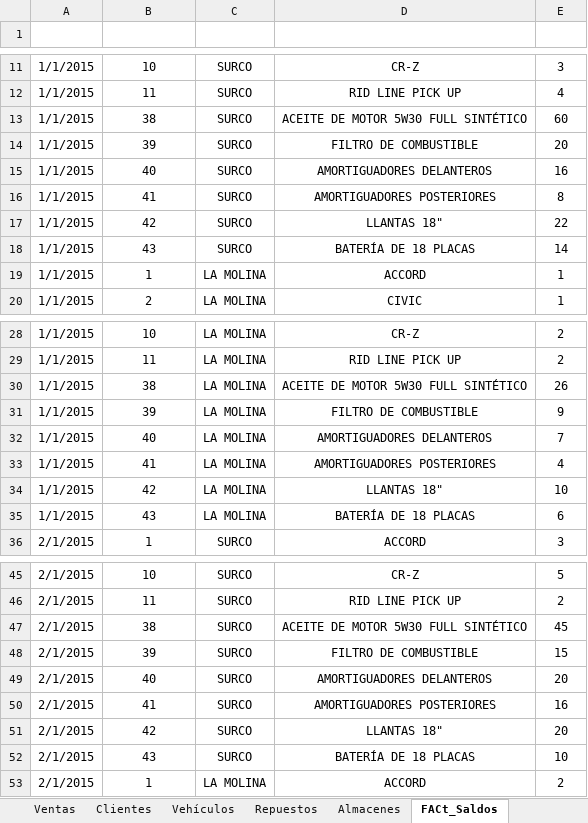
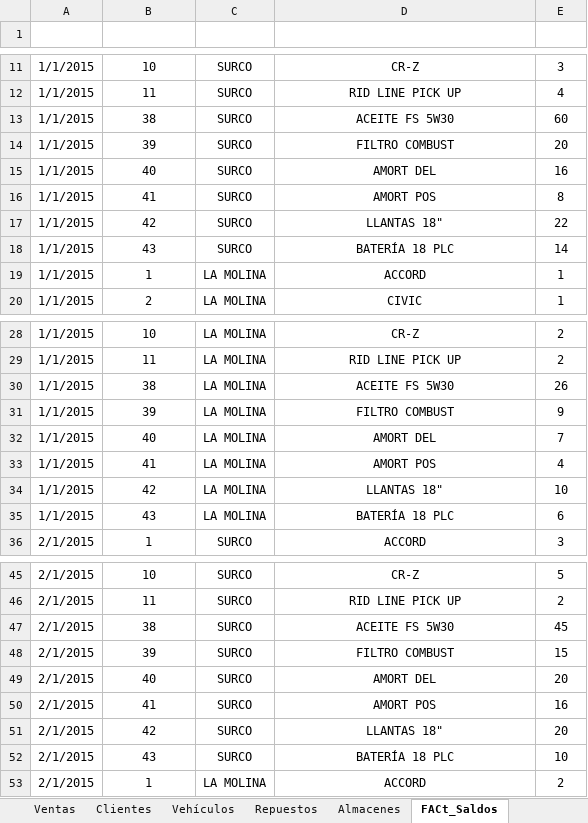
Before and after one commit to Jose-Gonzalez-22/Power-BI--Logistica, an Excel workbook: Material de Clase/Dashboard Almacenes.xlsx, sheet FACt_Saldos, drawn as a sheet; only a part is shown, gaps mark what is left out; values as stored, in another font and other column widths than the file's, no borders; charts and pictures and table styles not drawn; the diff covers the shown part only; the diff names each change by its address in the sheet, - before the commit and + after, or states it on an @@ line.

```diff
--- a/Material de Clase/Dashboard Almacenes.xlsx (sheet FACt_Saldos)
+++ b/Material de Clase/Dashboard Almacenes.xlsx (sheet FACt_Saldos)
-A1:E1 bold: off
+A1:E1 bold: on
-D13 (DESCRIPCIÓN): ACEITE DE MOTOR 5W30 FULL SINTÉTICO
+D13 (DESCRIPCIÓN): ACEITE FS 5W30
-D14 (DESCRIPCIÓN): FILTRO DE COMBUSTIBLE
+D14 (DESCRIPCIÓN): FILTRO COMBUST
-D15 (DESCRIPCIÓN): AMORTIGUADORES DELANTEROS
+D15 (DESCRIPCIÓN): AMORT DEL
-D16 (DESCRIPCIÓN): AMORTIGUADORES POSTERIORES
+D16 (DESCRIPCIÓN): AMORT POS
-D18 (DESCRIPCIÓN): BATERÍA DE 18 PLACAS
+D18 (DESCRIPCIÓN): BATERÍA 18 PLC
-D30 (DESCRIPCIÓN): ACEITE DE MOTOR 5W30 FULL SINTÉTICO
+D30 (DESCRIPCIÓN): ACEITE FS 5W30
-D31 (DESCRIPCIÓN): FILTRO DE COMBUSTIBLE
+D31 (DESCRIPCIÓN): FILTRO COMBUST
-D32 (DESCRIPCIÓN): AMORTIGUADORES DELANTEROS
+D32 (DESCRIPCIÓN): AMORT DEL
-D33 (DESCRIPCIÓN): AMORTIGUADORES POSTERIORES
+D33 (DESCRIPCIÓN): AMORT POS
-D35 (DESCRIPCIÓN): BATERÍA DE 18 PLACAS
+D35 (DESCRIPCIÓN): BATERÍA 18 PLC
-D47 (DESCRIPCIÓN): ACEITE DE MOTOR 5W30 FULL SINTÉTICO
+D47 (DESCRIPCIÓN): ACEITE FS 5W30
-D48 (DESCRIPCIÓN): FILTRO DE COMBUSTIBLE
+D48 (DESCRIPCIÓN): FILTRO COMBUST
-D49 (DESCRIPCIÓN): AMORTIGUADORES DELANTEROS
+D49 (DESCRIPCIÓN): AMORT DEL
-D50 (DESCRIPCIÓN): AMORTIGUADORES POSTERIORES
+D50 (DESCRIPCIÓN): AMORT POS
-D52 (DESCRIPCIÓN): BATERÍA DE 18 PLACAS
+D52 (DESCRIPCIÓN): BATERÍA 18 PLC
```
Also changed, not shown: 295 edited cells elsewhere in this sheet, sheet Repuestos, sheet Vehículos, sheet Clientes, sheet Ventas, sheet Almacenes, charts or pictures, 1 other file.
